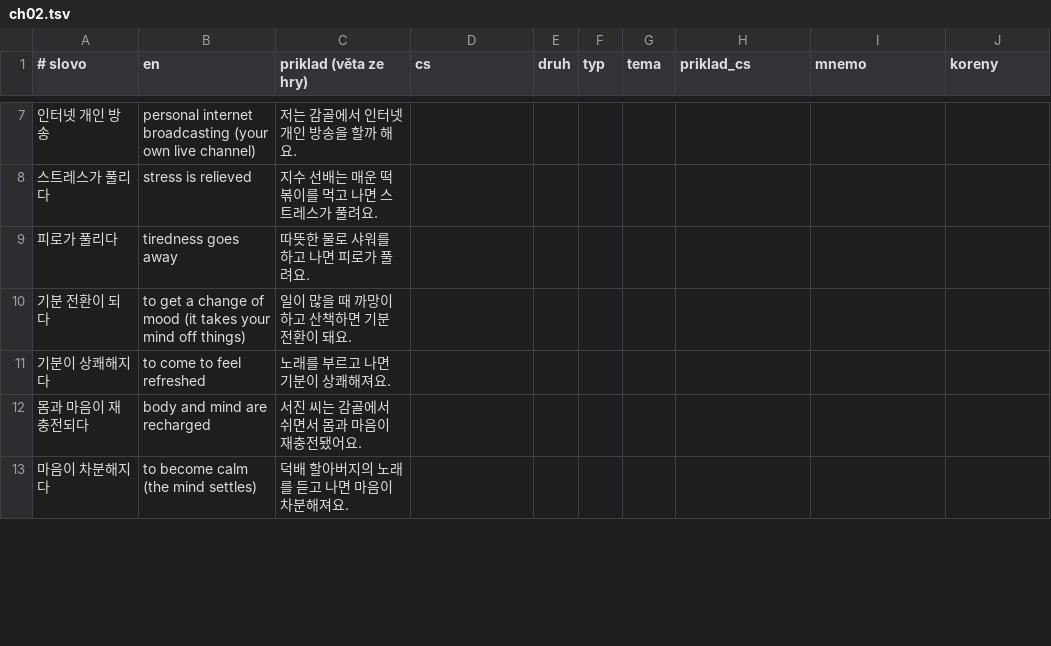
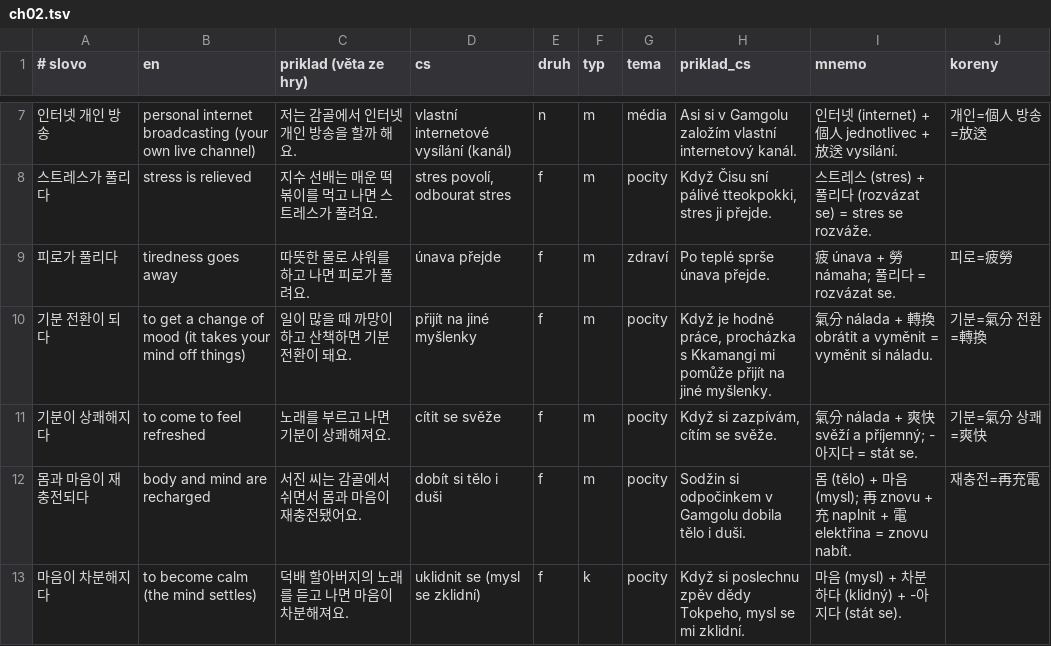
Before and after one commit to tvspk/gamgol, a TSV file: mnemo/doplnky/ch02.tsv, drawn as a sheet; only a part is shown, gaps mark what is left out; the diff covers the shown part only.

```diff
--- a/mnemo/doplnky/ch02.tsv
+++ b/mnemo/doplnky/ch02.tsv
@@ -7,7 +7,7 @@
-인터넷 개인 방송	personal internet broadcasting (your own live channel)	저는 감골에서 인터넷 개인 방송을 할까 해요.							
-스트레스가 풀리다	stress is relieved	지수 선배는 매운 떡볶이를 먹고 나면 스트레스가 풀려요.							
-피로가 풀리다	tiredness goes away	따뜻한 물로 샤워를 하고 나면 피로가 풀려요.							
-기분 전환이 되다	to get a change of mood (it takes your mind off things)	일이 많을 때 까망이하고 산책하면 기분 전환이 돼요.							
-기분이 상쾌해지다	to come to feel refreshed	노래를 부르고 나면 기분이 상쾌해져요.							
-몸과 마음이 재충전되다	body and mind are recharged	서진 씨는 감골에서 쉬면서 몸과 마음이 재충전됐어요.							
-마음이 차분해지다	to become calm (the mind settles)	덕배 할아버지의 노래를 듣고 나면 마음이 차분해져요.							
+인터넷 개인 방송	personal internet broadcasting (your own live channel)	저는 감골에서 인터넷 개인 방송을 할까 해요.	vlastní internetové vysílání (kanál)	n	m	média	Asi si v Gamgolu založím vlastní internetový kanál.	인터넷 (internet) + 個人 jednotlivec + 放送 vysílání.	개인=個人 방송=放送
+스트레스가 풀리다	stress is relieved	지수 선배는 매운 떡볶이를 먹고 나면 스트레스가 풀려요.	stres povolí, odbourat stres	f	m	pocity	Když Čisu sní pálivé tteokpokki, stres ji přejde.	스트레스 (stres) + 풀리다 (rozvázat se) = stres se rozváže.	
+피로가 풀리다	tiredness goes away	따뜻한 물로 샤워를 하고 나면 피로가 풀려요.	únava přejde	f	m	zdraví	Po teplé sprše únava přejde.	疲 únava + 勞 námaha; 풀리다 = rozvázat se.	피로=疲勞
+기분 전환이 되다	to get a change of mood (it takes your mind off things)	일이 많을 때 까망이하고 산책하면 기분 전환이 돼요.	přijít na jiné myšlenky	f	m	pocity	Když je hodně práce, procházka s Kkamangi mi pomůže přijít na jiné myšlenky.	氣分 nálada + 轉換 obrátit a vyměnit = vyměnit si náladu.	기분=氣分 전환=轉換
+기분이 상쾌해지다	to come to feel refreshed	노래를 부르고 나면 기분이 상쾌해져요.	cítit se svěže	f	m	pocity	Když si zazpívám, cítím se svěže.	氣分 nálada + 爽快 svěží a příjemný; -아지다 = stát se.	기분=氣分 상쾌=爽快
+몸과 마음이 재충전되다	body and mind are recharged	서진 씨는 감골에서 쉬면서 몸과 마음이 재충전됐어요.	dobít si tělo i duši	f	m	pocity	Sodžin si odpočinkem v Gamgolu dobila tělo i duši.	몸 (tělo) + 마음 (mysl); 再 znovu + 充 naplnit + 電 elektřina = znovu nabít.	재충전=再充電
+마음이 차분해지다	to become calm (the mind settles)	덕배 할아버지의 노래를 듣고 나면 마음이 차분해져요.	uklidnit se (mysl se zklidní)	f	k	pocity	Když si poslechnu zpěv dědy Tokpeho, mysl se mi zklidní.	마음 (mysl) + 차분하다 (klidný) + -아지다 (stát se).	
```
Also changed, not shown: 107 edited cells elsewhere in this file, 7 other files.
